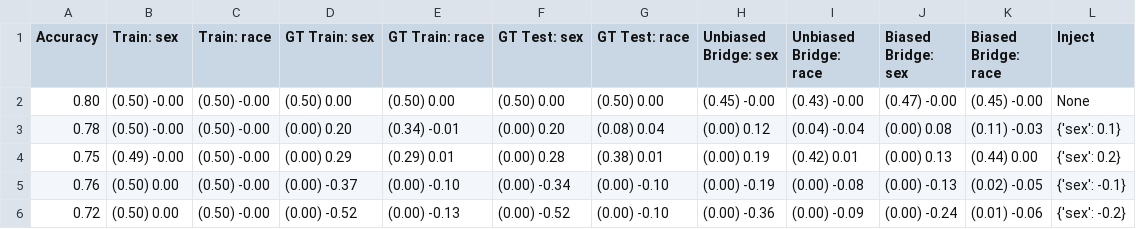
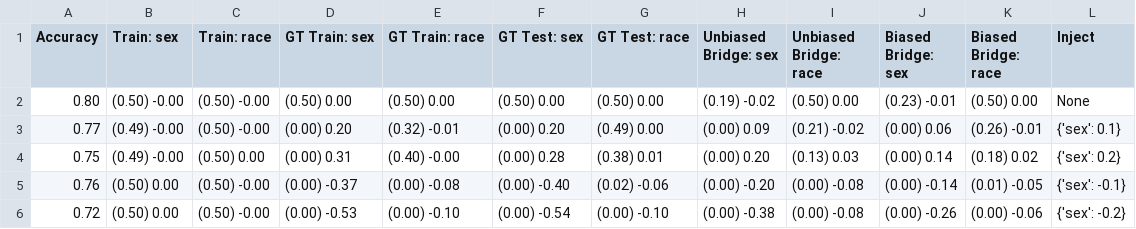
Before and after one commit to hil-se/DecisionErrorFairness, a CSV file: inject_results/adult.csv, drawn as a sheet; only a part is shown; the diff covers the shown part only.

```diff
--- a/inject_results/adult.csv
+++ b/inject_results/adult.csv
@@ -1,6 +1,6 @@
 Accuracy,Train: sex,Train: race,GT Train: sex,GT Train: race,GT Test: sex,GT Test: race,Unbiased Bridge: sex,Unbiased Bridge: race,Biased Bridge: sex,Biased Bridge: race,Inject
-0.80,(0.50) -0.00,(0.50) -0.00,(0.50) 0.00,(0.50) 0.00,(0.50) 0.00,(0.50) 0.00,(0.45) -0.00,(0.43) -0.00,(0.47) -0.00,(0.45) -0.00,None
-0.78,(0.50) -0.00,(0.50) -0.00,(0.00) 0.20,(0.34) -0.01,(0.00) 0.20,(0.08) 0.04,(0.00) 0.12,(0.04) -0.04,(0.00) 0.08,(0.11) -0.03,{'sex': 0.1}
-0.75,(0.49) -0.00,(0.50) -0.00,(0.00) 0.29,(0.29) 0.01,(0.00) 0.28,(0.38) 0.01,(0.00) 0.19,(0.42) 0.01,(0.00) 0.13,(0.44) 0.00,{'sex': 0.2}
-0.76,(0.50) 0.00,(0.50) -0.00,(0.00) -0.37,(0.00) -0.10,(0.00) -0.34,(0.00) -0.10,(0.00) -0.19,(0.00) -0.08,(0.00) -0.13,(0.02) -0.05,{'sex': -0.1}
-0.72,(0.50) 0.00,(0.50) -0.00,(0.00) -0.52,(0.00) -0.13,(0.00) -0.52,(0.00) -0.10,(0.00) -0.36,(0.00) -0.09,(0.00) -0.24,(0.01) -0.06,{'sex': -0.2}
+0.80,(0.50) -0.00,(0.50) -0.00,(0.50) 0.00,(0.50) 0.00,(0.50) 0.00,(0.50) 0.00,(0.19) -0.02,(0.50) 0.00,(0.23) -0.01,(0.50) 0.00,None
+0.77,(0.49) -0.00,(0.50) -0.00,(0.00) 0.20,(0.32) -0.01,(0.00) 0.20,(0.49) 0.00,(0.00) 0.09,(0.21) -0.02,(0.00) 0.06,(0.26) -0.01,{'sex': 0.1}
+0.75,(0.49) -0.00,(0.50) 0.00,(0.00) 0.31,(0.40) -0.00,(0.00) 0.28,(0.38) 0.01,(0.00) 0.20,(0.13) 0.03,(0.00) 0.14,(0.18) 0.02,{'sex': 0.2}
+0.76,(0.50) 0.00,(0.50) -0.00,(0.00) -0.37,(0.00) -0.08,(0.00) -0.40,(0.02) -0.06,(0.00) -0.20,(0.00) -0.08,(0.00) -0.14,(0.01) -0.05,{'sex': -0.1}
+0.72,(0.50) 0.00,(0.50) -0.00,(0.00) -0.53,(0.00) -0.10,(0.00) -0.54,(0.00) -0.10,(0.00) -0.38,(0.00) -0.08,(0.00) -0.26,(0.00) -0.06,{'sex': -0.2}
```
Also changed, not shown: 59 edited cells elsewhere in this file, inject_results/bank.csv, inject_results/default.csv, 8 other files.
